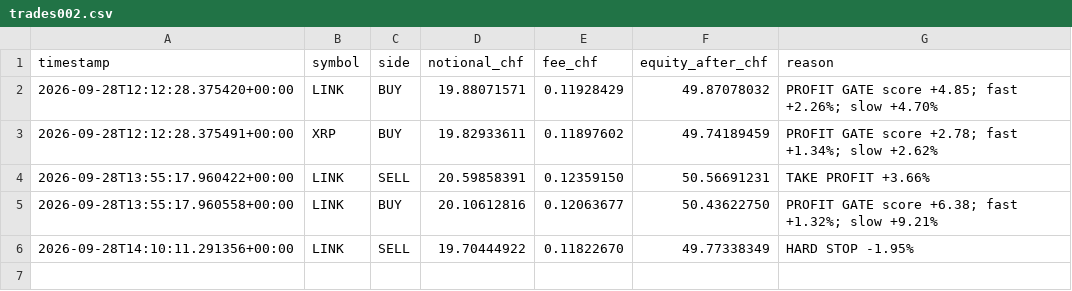
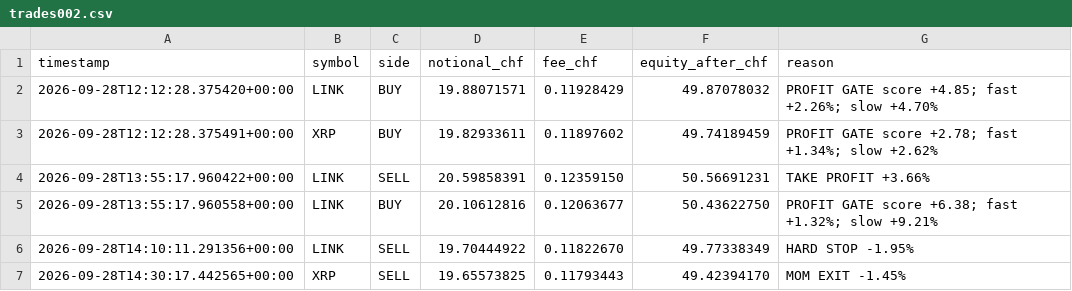
Before and after one commit to quitopiso-sys/agent001-test, a CSV file: trades002.csv, drawn as a sheet.

```diff
--- a/trades002.csv
+++ b/trades002.csv
@@ -6 +6,2 @@ timestamp,symbol,side,notional_chf,fee_chf,equity_after_chf,reason
 2026-09-28T14:10:11.291356+00:00,LINK,SELL,19.70444922,0.11822670,49.77338349,HARD STOP -1.95%
+2026-09-28T14:30:17.442565+00:00,XRP,SELL,19.65573825,0.11793443,49.42394170,MOM EXIT -1.45%
```
Also changed, not shown: cycles002.csv, 4 other files.
